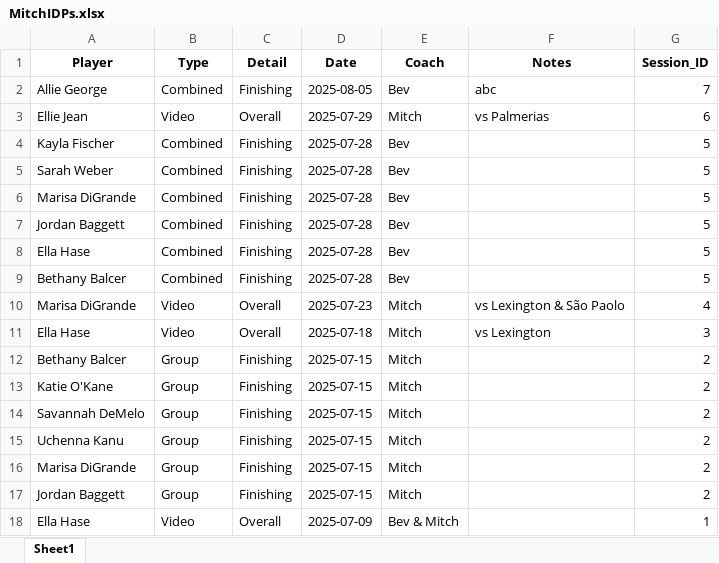
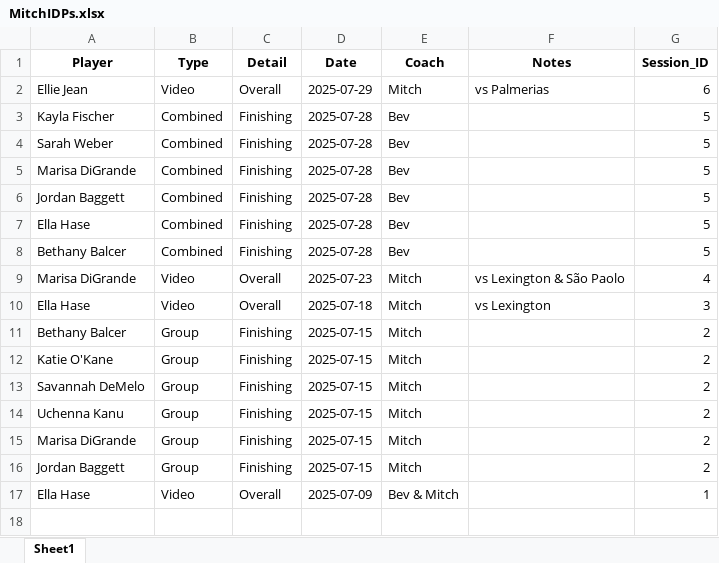
Before and after one commit to malekshafei/Racing-IDP-Tracker, an Excel workbook: MitchIDPs.xlsx, sheet Sheet1, drawn as a sheet; values as stored, in another font and other column widths than the file's, no borders; the diff names each change by its address in the sheet, - before the commit and + after, or states it on an @@ line.

Commit message:
Update data - 2025-08-05 13:15:19

```diff
--- a/MitchIDPs.xlsx (sheet Sheet1)
+++ b/MitchIDPs.xlsx (sheet Sheet1)
-row 2: Allie George | Combined | Finishing | 2025-08-05 | Bev | abc | 7
```
